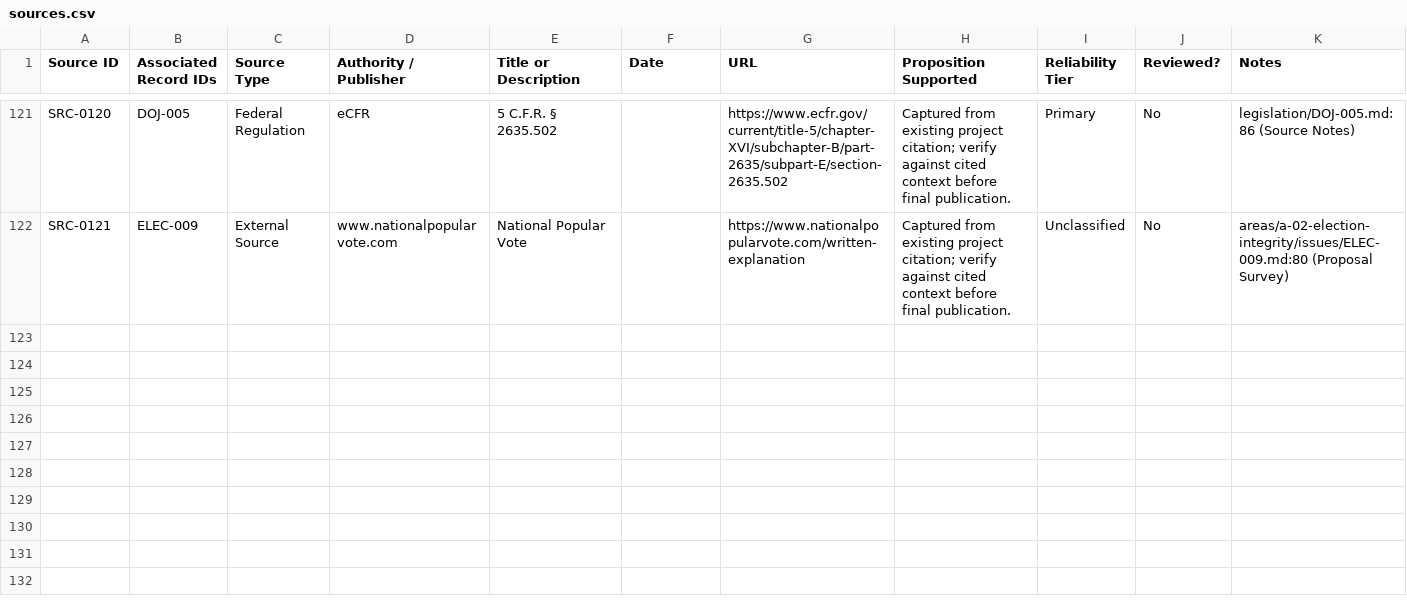
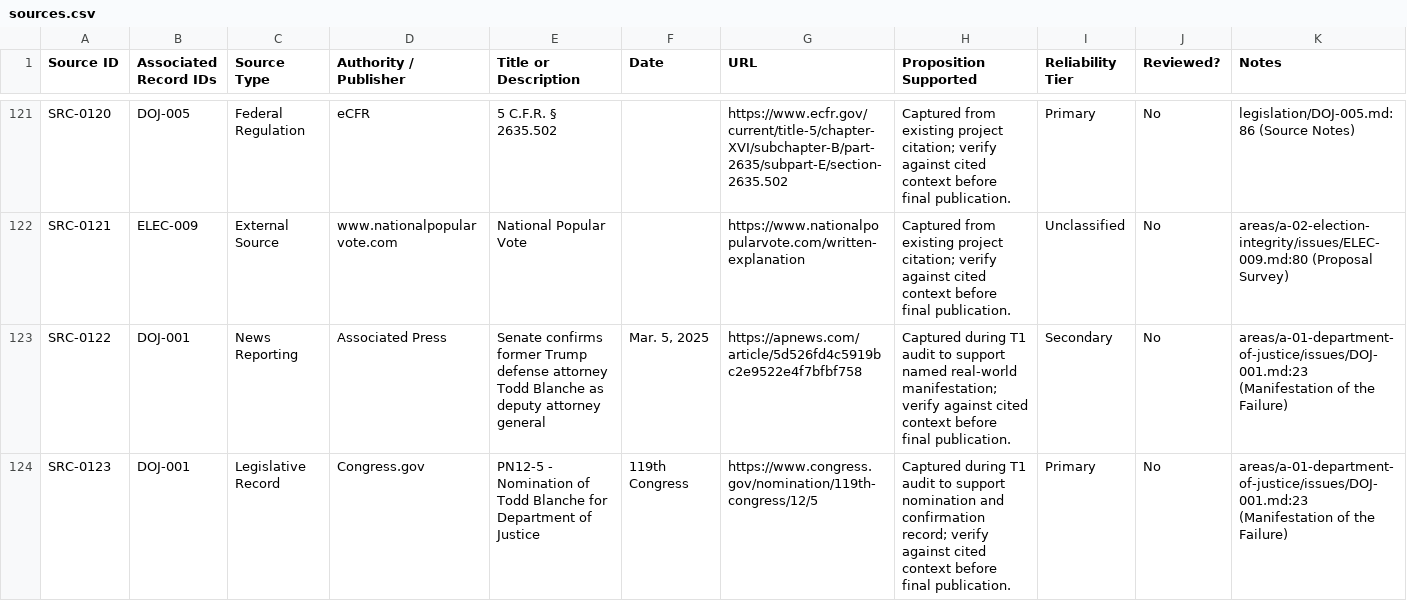
Before and after one commit to Thorncrag/ARRP, a CSV file: inventory/sources.csv, drawn as a sheet; only a part is shown, gaps mark what is left out.

Commit message:
Run T1 audit for DOJ-001

```diff
--- a/inventory/sources.csv
+++ b/inventory/sources.csv
@@ -122 +122,3 @@ SRC-0120,DOJ-005,Federal Regulation,eCFR,5 C.F.R. § 2635.502,,https://www.ecfr.
 SRC-0121,ELEC-009,External Source,www.nationalpopularvote.com,National Popular Vote,,https://www.nationalpopularvote.com/written-explanation,Captured from existing project citation; verify against cited context before final publication.,Unclassified,No,areas/a-02-election-integrity/issues/ELEC-009.md:80 (Proposal Survey)
+SRC-0122,DOJ-001,News Reporting,Associated Press,Senate confirms former Trump defense attorney Todd Blanche as deputy attorney general,"Mar. 5, 2025",https://apnews.com/article/5d526fd4c5919bc2e9522e4f7bfbf758,Captured during T1 audit to support named real-world manifestation; verify against cited context before final publication.,Secondary,No,areas/a-01-department-of-justice/issues/DOJ-001.md:23 (Manifestation of the Failure)
+SRC-0123,DOJ-001,Legislative Record,Congress.gov,PN12-5 - Nomination of Todd Blanche for Department of Justice,119th Congress,https://www.congress.gov/nomination/119th-congress/12/5,Captured during T1 audit to support nomination and confirmation record; verify against cited context before final publication.,Primary,No,areas/a-01-department-of-justice/issues/DOJ-001.md:23 (Manifestation of the Failure)
```
Also changed, not shown: inventory/audits.csv, inventory/contents.csv, 3 other files.
